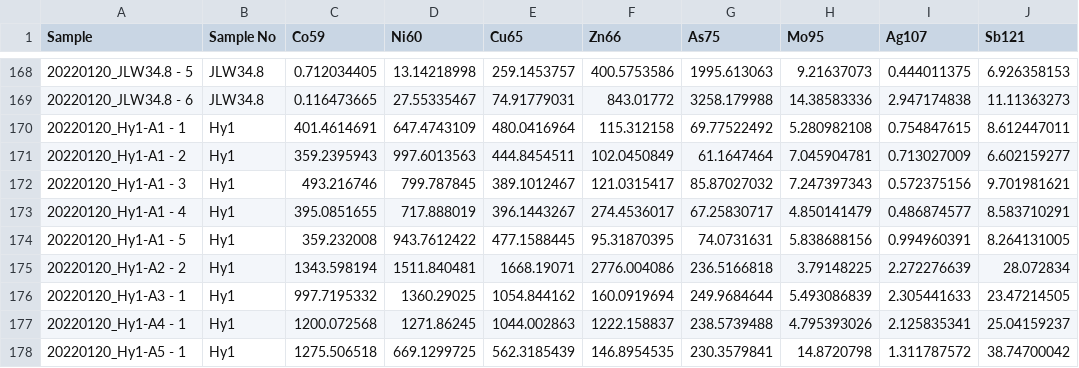
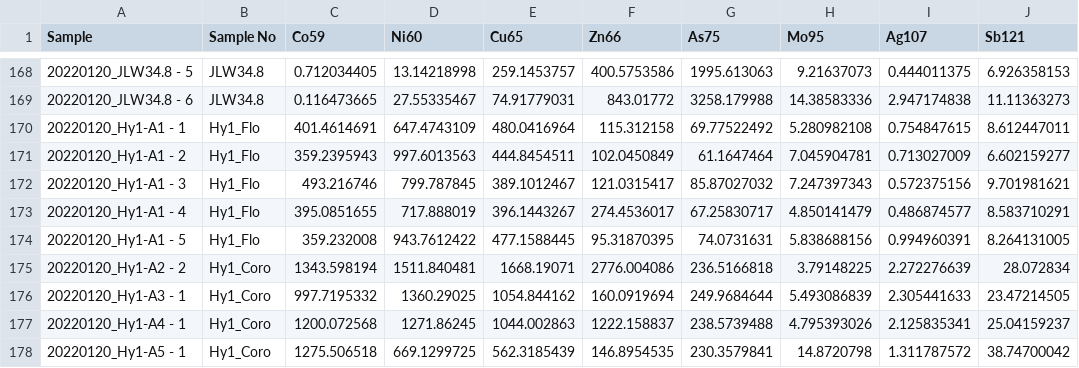
Before and after one commit to junyaok/ML_Pyrite, a CSV file: data/Xiao_Cui.csv, drawn as a sheet; only a part is shown, gaps mark what is left out; the diff names each change by its address in the sheet, - before the commit and + after, or states it on an @@ line.

Commit message:
Update data and codes

```diff
--- a/data/Xiao_Cui.csv
+++ b/data/Xiao_Cui.csv
-B170:B174 (Sample No): Hy1
+B170:B174 (Sample No): Hy1_Flo
-B175:B178 (Sample No): Hy1
+B175:B178 (Sample No): Hy1_Coro
```
Also changed, not shown: 1 other file.
